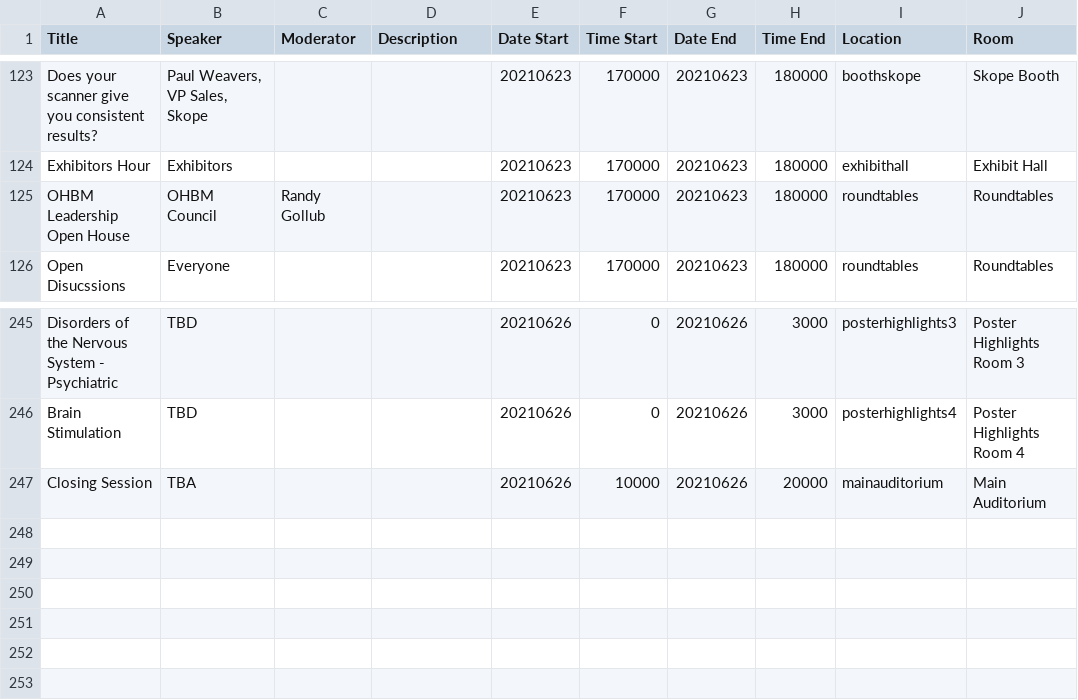
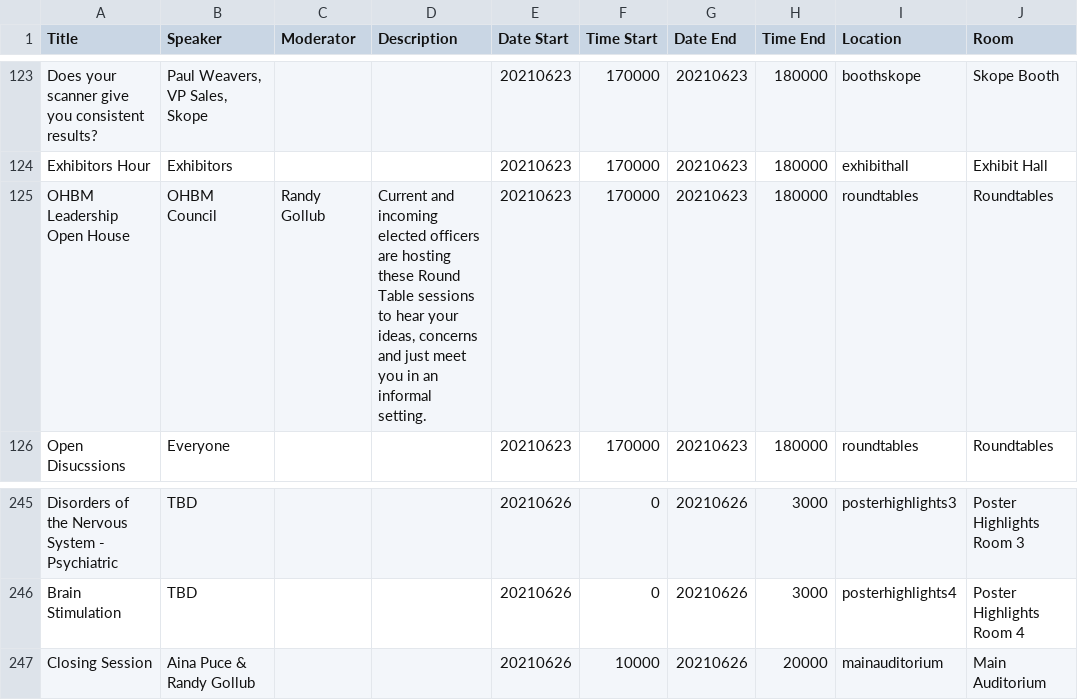
Before and after one commit to margulies/ohbm2021, a CSV file: schedule/OHBM2021_schedule.csv, drawn as a sheet; only a part is shown, gaps mark what is left out; the diff covers the shown part only; the diff names each change by its address in the sheet, - before the commit and + after, or states it on an @@ line.

```diff
--- a/schedule/OHBM2021_schedule.csv
+++ b/schedule/OHBM2021_schedule.csv
-D125 (Description): (empty)
+D125 (Description): Current and incoming elected officers are hosting these Round Table sessions to hear your ideas, concerns and just meet you in an informal setting.
-B247 (Speaker): TBA
+B247 (Speaker): Aina Puce & Randy Gollub
```
Also changed, not shown: 21 edited cells elsewhere in this file.
